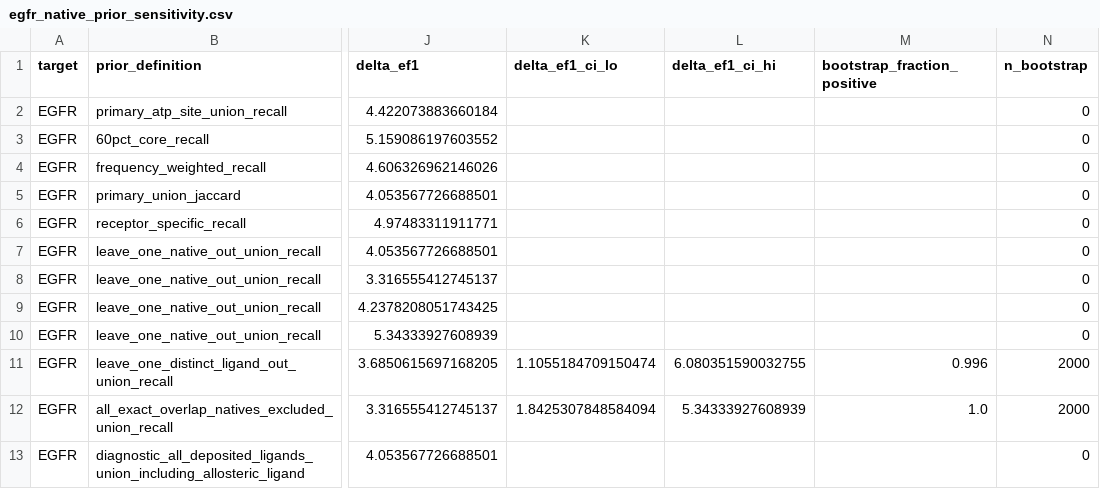
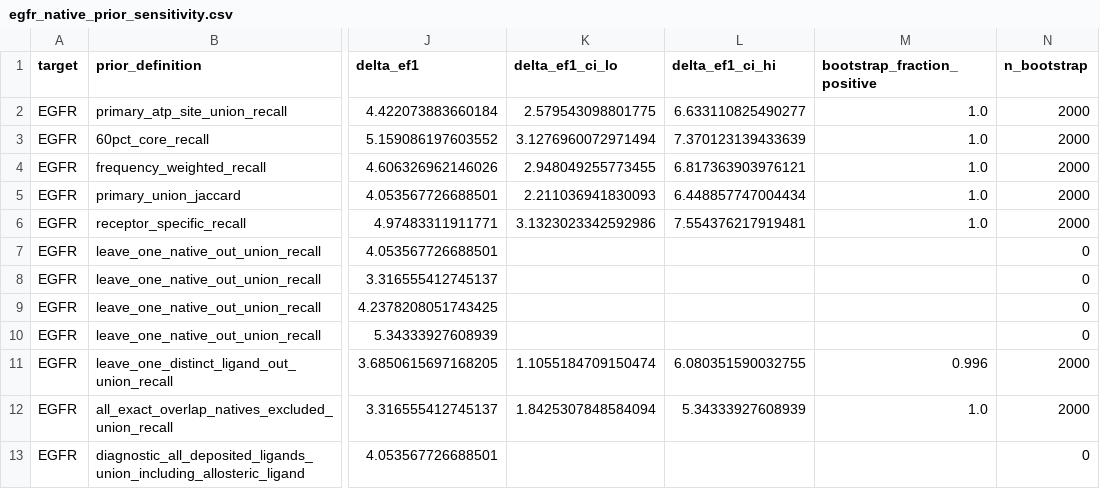
Before and after one commit to eva-mitropoulou/Syndesis, a CSV file: results/robustness/egfr_native_prior_sensitivity.csv, drawn as a sheet; only a part is shown, gaps mark what is left out; the diff names each change by its address in the sheet, - before the commit and + after, or states it on an @@ line.

```diff
--- a/results/robustness/egfr_native_prior_sensitivity.csv
+++ b/results/robustness/egfr_native_prior_sensitivity.csv
-K2 (delta_ef1_ci_lo): (empty)
+K2 (delta_ef1_ci_lo): 2.579543098801775
-L2 (delta_ef1_ci_hi): (empty)
+L2 (delta_ef1_ci_hi): 6.633110825490277
-M2:M6 (bootstrap_fraction_positive): (empty)
+M2:M6 (bootstrap_fraction_positive): 1.0
-N2:N6 (n_bootstrap): 0
+N2:N6 (n_bootstrap): 2000
-K3 (delta_ef1_ci_lo): (empty)
+K3 (delta_ef1_ci_lo): 3.1276960072971494
-L3 (delta_ef1_ci_hi): (empty)
+L3 (delta_ef1_ci_hi): 7.370123139433639
-K4 (delta_ef1_ci_lo): (empty)
+K4 (delta_ef1_ci_lo): 2.948049255773455
-L4 (delta_ef1_ci_hi): (empty)
+L4 (delta_ef1_ci_hi): 6.817363903976121
-K5 (delta_ef1_ci_lo): (empty)
+K5 (delta_ef1_ci_lo): 2.211036941830093
-L5 (delta_ef1_ci_hi): (empty)
+L5 (delta_ef1_ci_hi): 6.448857747004434
-K6 (delta_ef1_ci_lo): (empty)
+K6 (delta_ef1_ci_lo): 3.1323023342592986
-L6 (delta_ef1_ci_hi): (empty)
+L6 (delta_ef1_ci_hi): 7.554376217919481
```
Also changed, not shown: results/robustness/cdk2_native_interaction_bits.csv, results/robustness/cdk2_native_prior_sensitivity.csv, 23 other files.
